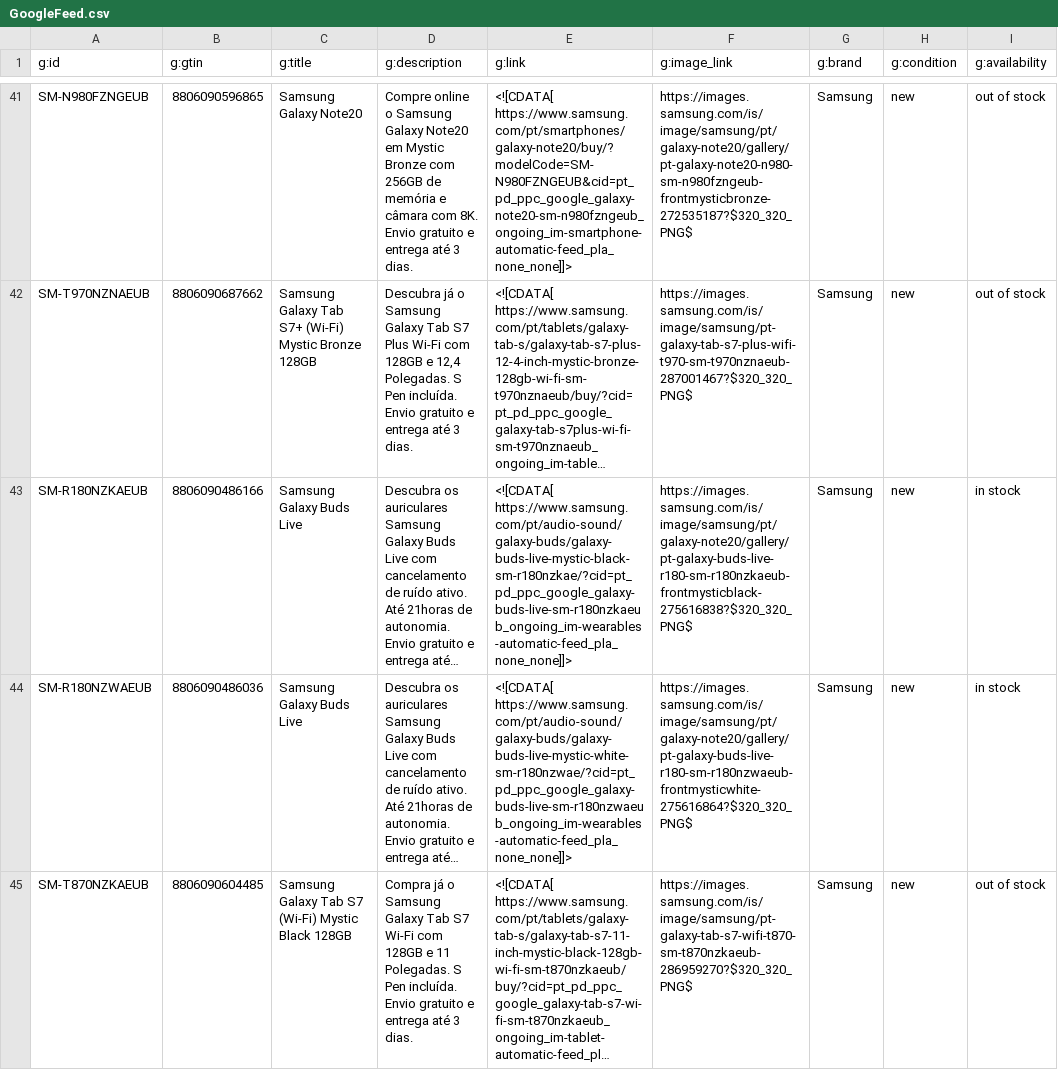
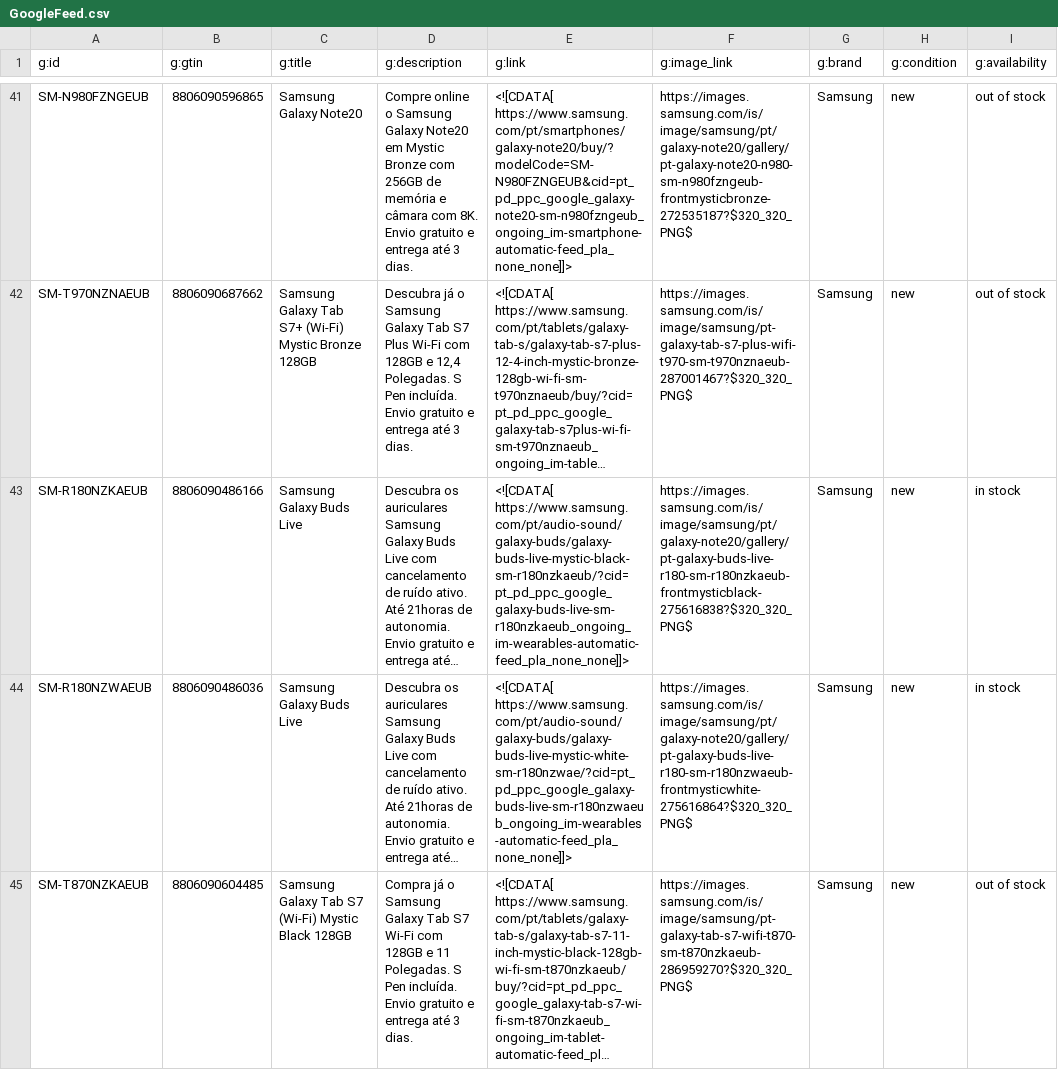
Before and after one commit to GloriaSilva/FEED-CHEIL-DIGITAL, a CSV file: finalfeeds/GoogleFeed.csv, drawn as a sheet; only a part is shown, gaps mark what is left out; long unchanged cells end in …; the diff covers the shown part only; the diff names each change by its address in the sheet, - before the commit and + after, or states it on an @@ line.

Commit message:
update: new feed daily Cheil execution

```diff
--- a/finalfeeds/GoogleFeed.csv
+++ b/finalfeeds/GoogleFeed.csv
-E43 (g:link): <![CDATA[ https://www.samsung.com/pt/audio-sound/galaxy-buds/galaxy-buds-live-mystic-black-sm-r180nzkae/?cid=pt_pd_ppc_google_galaxy-buds-live-sm-r180nzkaeub_ongoing_im-wearables-automatic-feed_pla_none_none]]>
+E43 (g:link): <![CDATA[ https://www.samsung.com/pt/audio-sound/galaxy-buds/galaxy-buds-live-mystic-black-sm-r180nzkaeub/?cid=pt_pd_ppc_google_galaxy-buds-live-sm-r180nzkaeub_ongoing_im-wearables-automatic-feed_pla_none_none]]>
```
Also changed, not shown: 1 edited cell elsewhere in this file, finalfeeds/AWINFeed.csv, finalfeeds/CriteoFeed.csv, 11 other files.
